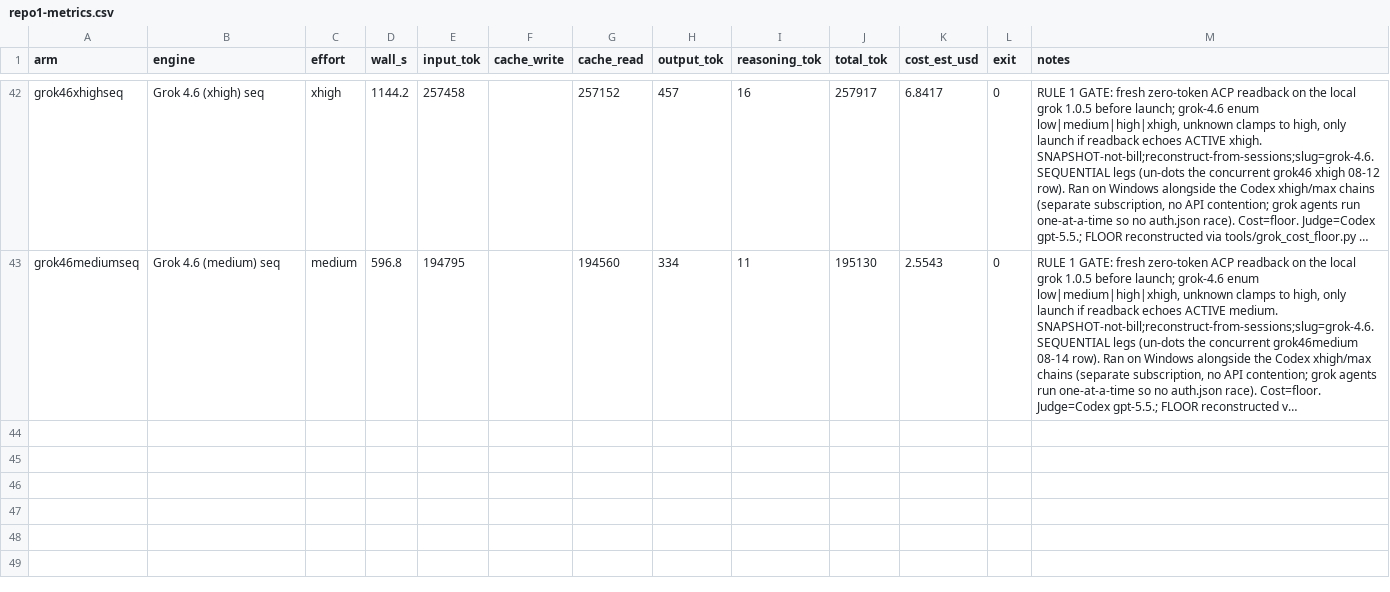
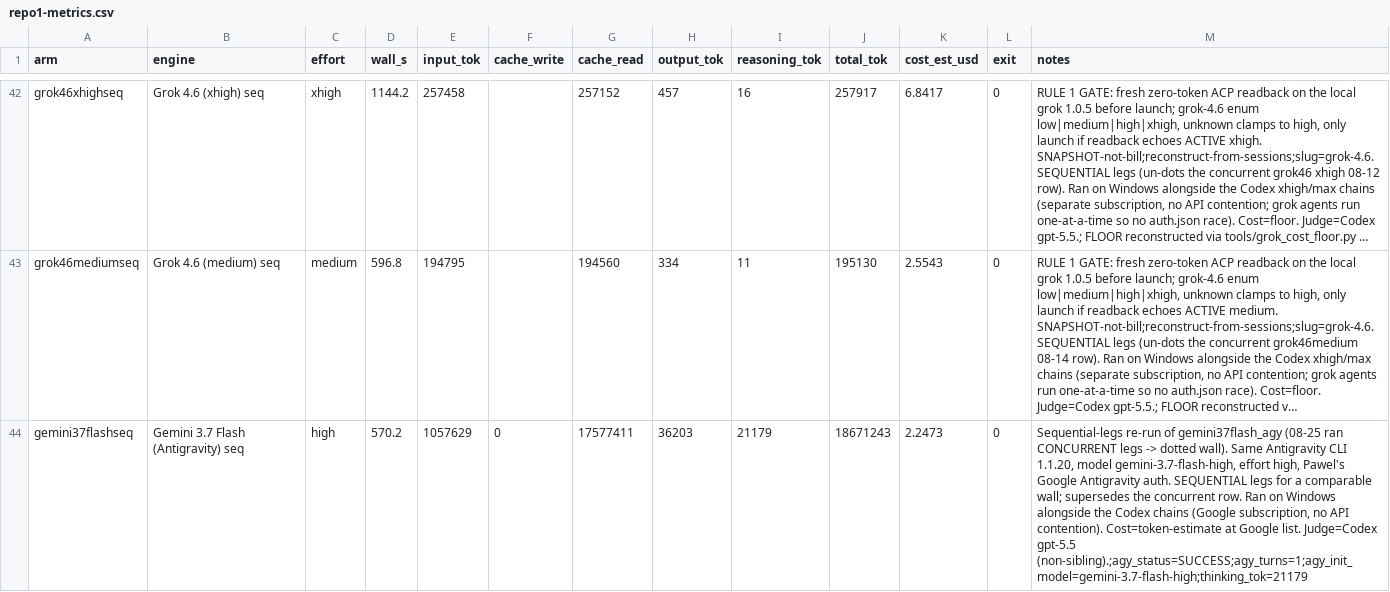
Before and after one commit to eoinmcgee1993/experiments, a CSV file: bug-hunt-bench/repo1-metrics.csv, drawn as a sheet; only a part is shown, gaps mark what is left out; long unchanged cells end in …; the diff names each change by its address in the sheet, - before the commit and + after, or states it on an @@ line.

```diff
--- a/bug-hunt-bench/repo1-metrics.csv
+++ b/bug-hunt-bench/repo1-metrics.csv
+row 44: gemini37flashseq | Gemini 3.7 Flash (Antigravity) seq | high | 570.2 | 1057629 | 0 | 17577411 | 36203 | 21179 | 18671243 | 2.2473 | 0 | Sequential-legs re-run of gemini37flash_agy (08-25 ran CONCURRENT legs -> dotted wall). Same Antigravity CLI 1.1.20, model gemini-3.7-flash-high, effort high, Pawel's Google Antigravity auth. SEQUENTIAL legs for a comparable wall; supersedes the concurrent row. Ran on Windows alongside the Codex chains (Google subscription, no API contention). Cost=token-estimate at Google list. Judge=Codex gpt-5.5 (non-sibling).;agy_status=SUCCESS;agy_turns=1;agy_init_model=gemini-3.7-flash-high;thinking_tok=21179
```
Also changed, not shown: bug-hunt-bench/combined-scoreboard.csv, bug-hunt-bench/repo1-scoreboard.csv, 2 other files.
